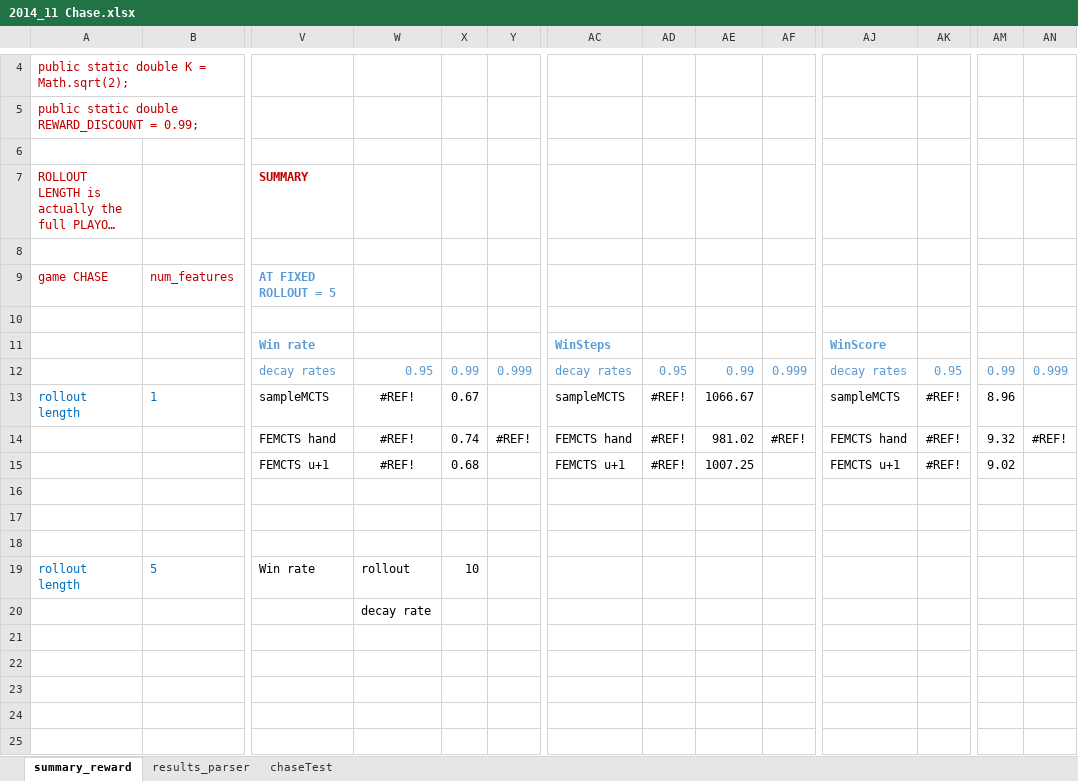
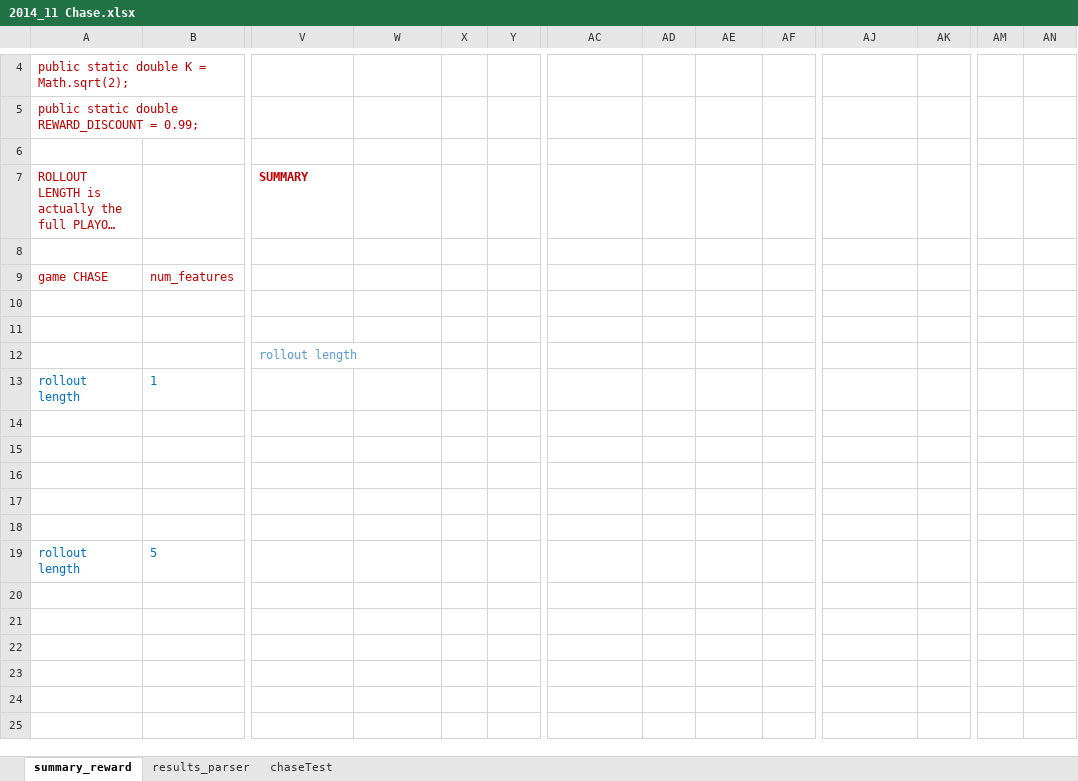
Before and after one commit to diegopliebana/TEVC_EvoMCTS, an Excel workbook: experiments/chase/2014_11 Chase.xlsx, sheet summary_reward, drawn as a sheet; only a part is shown, gaps mark what is left out; long unchanged cells end in …; values as stored, in another font and other column widths than the file's, no borders; charts and pictures not drawn; removed rows and columns are numbered as before the commit, all else as after; rows hold the shown columns only; the diff covers the shown part only; the diff names each change by its address in the sheet, - before the commit and + after, or states it on an @@ line.

```diff
--- a/experiments/chase/2014_11 Chase.xlsx (sheet summary_reward)
+++ b/experiments/chase/2014_11 Chase.xlsx (sheet summary_reward)
-V9: AT FIXED ROLLOUT = 5
+V9: (empty)
-V11: Win rate
+V11: (empty)
-AC11: WinSteps
+AC11: (empty)
-AJ11: WinScore
+AJ11: (empty)
-row 12:  |  | decay rates | 0.95 | 0.99 | 0.999 | decay rates | 0.95 | 0.99 | 0.999 | decay rates | 0.95 | 0.99 | 0.999
+row 12:  |  | rollout length
-V13: sampleMCTS
+V13: (empty)
-W13: #REF!
+W13: (empty)
-X13: 0.67
+X13: (empty)
-AC13: sampleMCTS
+AC13: (empty)
-AD13: #REF!
+AD13: (empty)
-AE13: 1066.67
+AE13: (empty)
-AJ13: sampleMCTS
+AJ13: (empty)
-AK13: #REF!
+AK13: (empty)
-AM13: 8.96
+AM13: (empty)
-row 14:  |  | FEMCTS hand | #REF! | 0.74 | #REF! | FEMCTS hand | #REF! | 981.02 | #REF! | FEMCTS hand | #REF! | 9.32 | #REF!
-row 15:  |  | FEMCTS u+1 | #REF! | 0.68 |  | FEMCTS u+1 | #REF! | 1007.25 |  | FEMCTS u+1 | #REF! | 9.02
+row 14: (empty)
+row 15: (empty)
-V19: Win rate
+V19: (empty)
-W19: rollout
+W19: (empty)
-X19: 10
+X19: (empty)
-W20: decay rate
+W20: (empty)
```
Also changed, not shown: 15 edited cells elsewhere in this sheet, sheet results_parser, charts or pictures.
